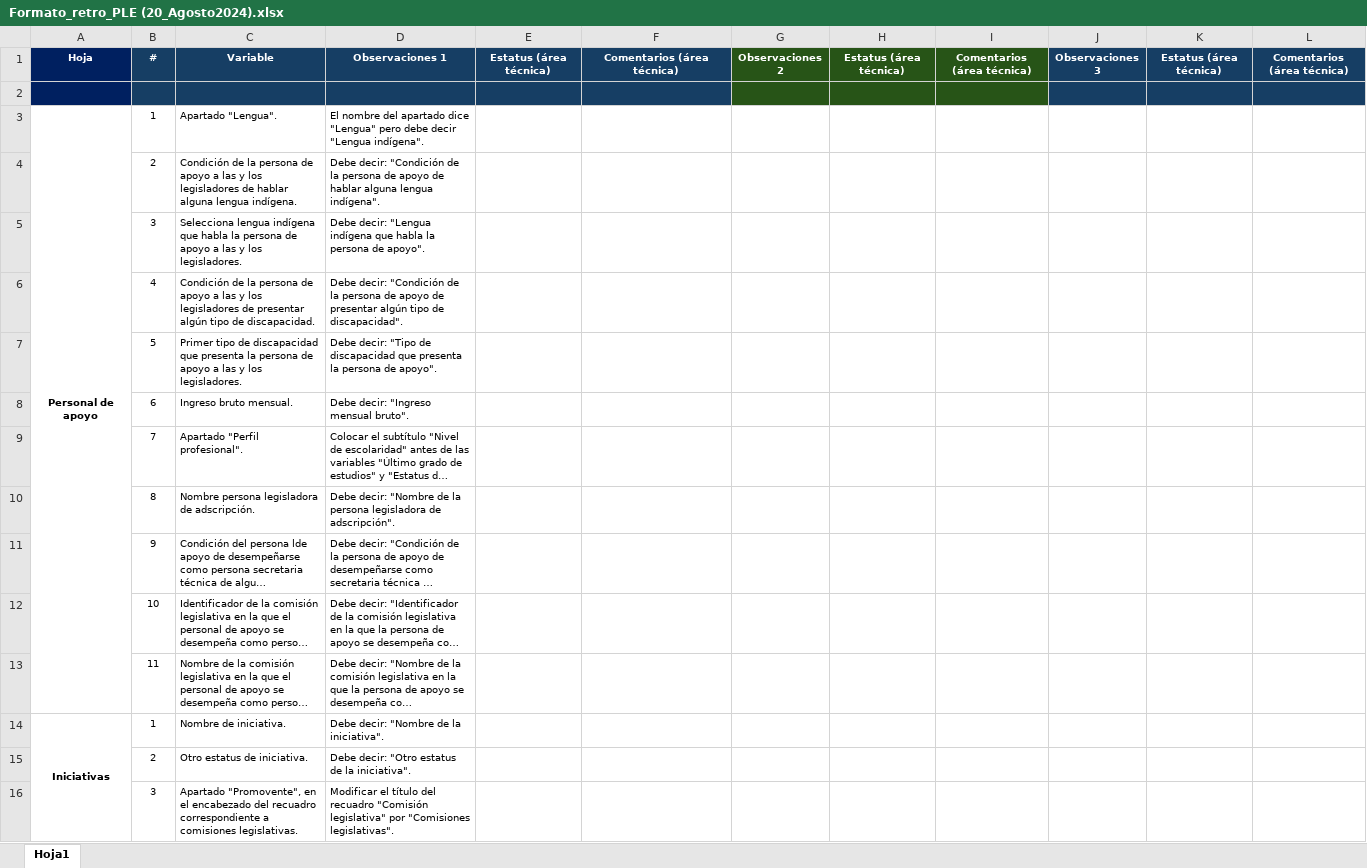
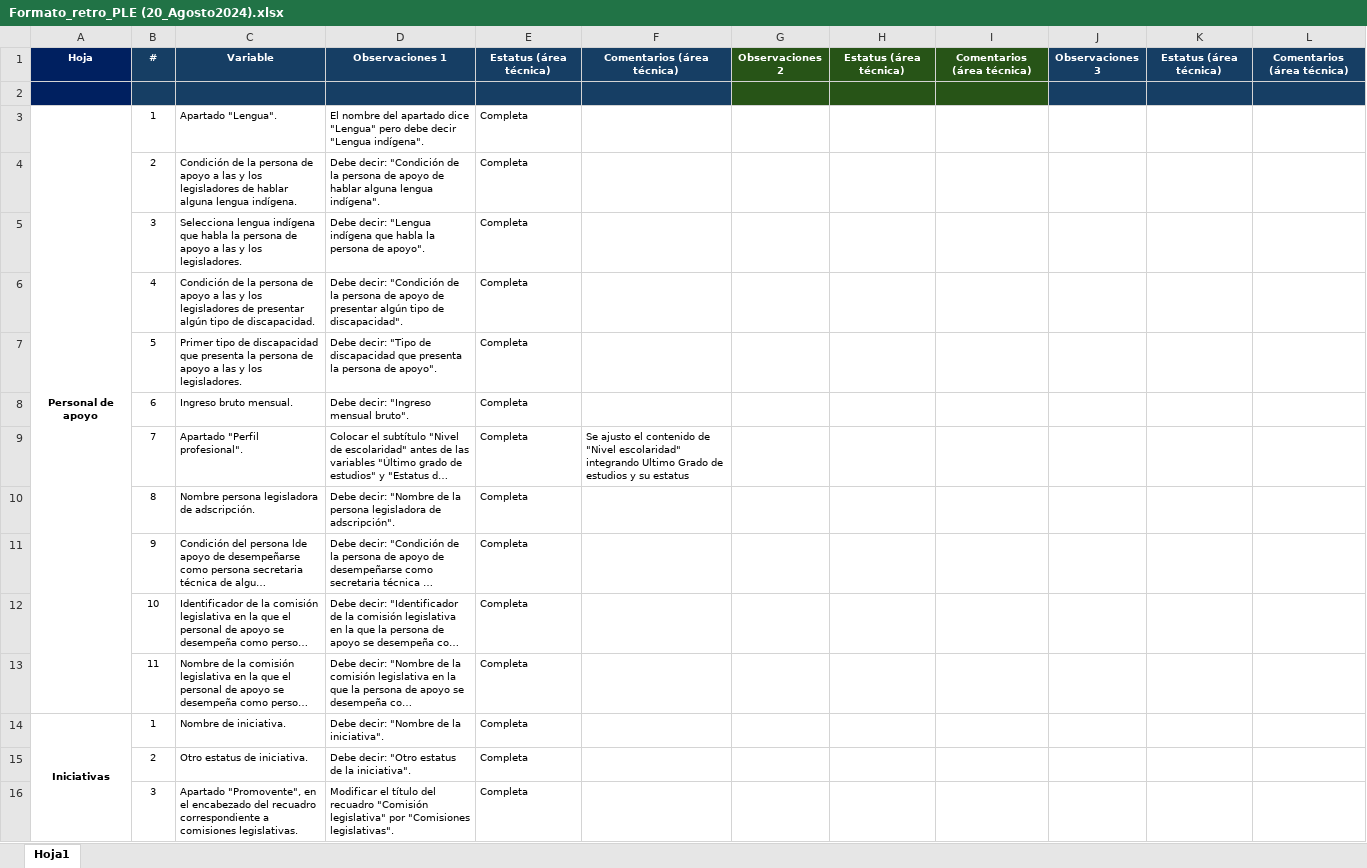
Before and after one commit to fjmd2088/Aplicativo_PLE_INEGI, an Excel workbook: Archivos_excel/01_Retroalimentacion/Formato_retro_PLE (20_Agosto2024).xlsx, sheet Hoja1, drawn as a sheet; only a part is shown; long unchanged cells end in …; values as stored, in another font and other column widths than the file's, no borders; conditional formats not drawn; the diff covers the shown part only; the diff names each change by its address in the sheet, - before the commit and + after, or states it on an @@ line.

```diff
--- a/Archivos_excel/01_Retroalimentacion/Formato_retro_PLE (20_Agosto2024).xlsx (sheet Hoja1)
+++ b/Archivos_excel/01_Retroalimentacion/Formato_retro_PLE (20_Agosto2024).xlsx (sheet Hoja1)
-E3:E16: (empty)
+E3:E16: Completa
-F9: (empty)
+F9: Se ajusto el contenido de "Nivel escolaridad" integrando Ultimo Grado de estudios y su estatus
```
Also changed, not shown: 23 edited cells elsewhere in this sheet, 2 other files.
